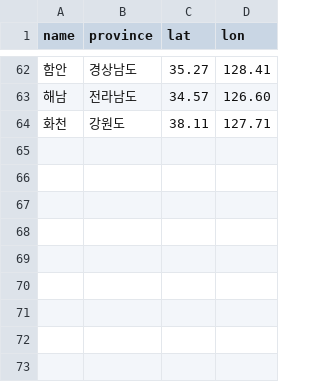
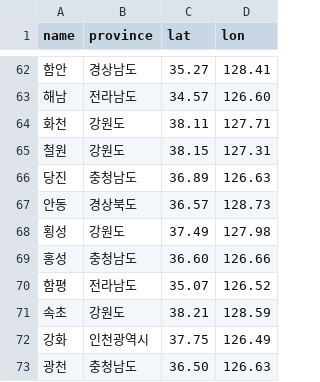
Before and after one commit to leejimin330/seasonal-market, a CSV file: data/places.csv, drawn as a sheet; only a part is shown, gaps mark what is left out.

```diff
--- a/data/places.csv
+++ b/data/places.csv
@@ -64 +64,10 @@ name|province|lat|lon
 화천|강원도|38.11|127.71
+철원|강원도|38.15|127.31
+당진|충청남도|36.89|126.63
+안동|경상북도|36.57|128.73
+횡성|강원도|37.49|127.98
+홍성|충청남도|36.60|126.66
+함평|전라남도|35.07|126.52
+속초|강원도|38.21|128.59
+강화|인천광역시|37.75|126.49
+광천|충청남도|36.50|126.63
```
Also changed, not shown: data/items.csv, data/nutrition_map.csv, 8 other files.
